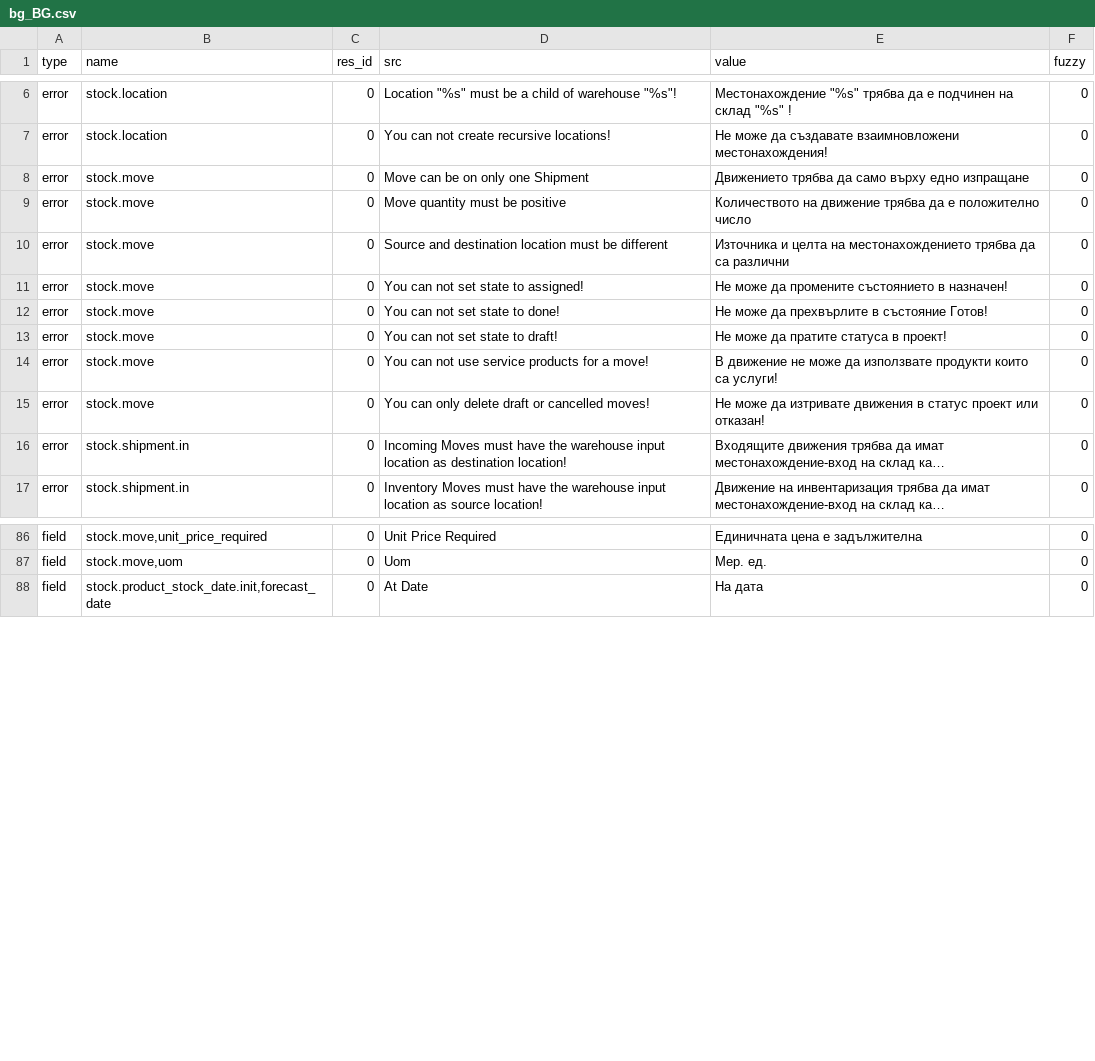
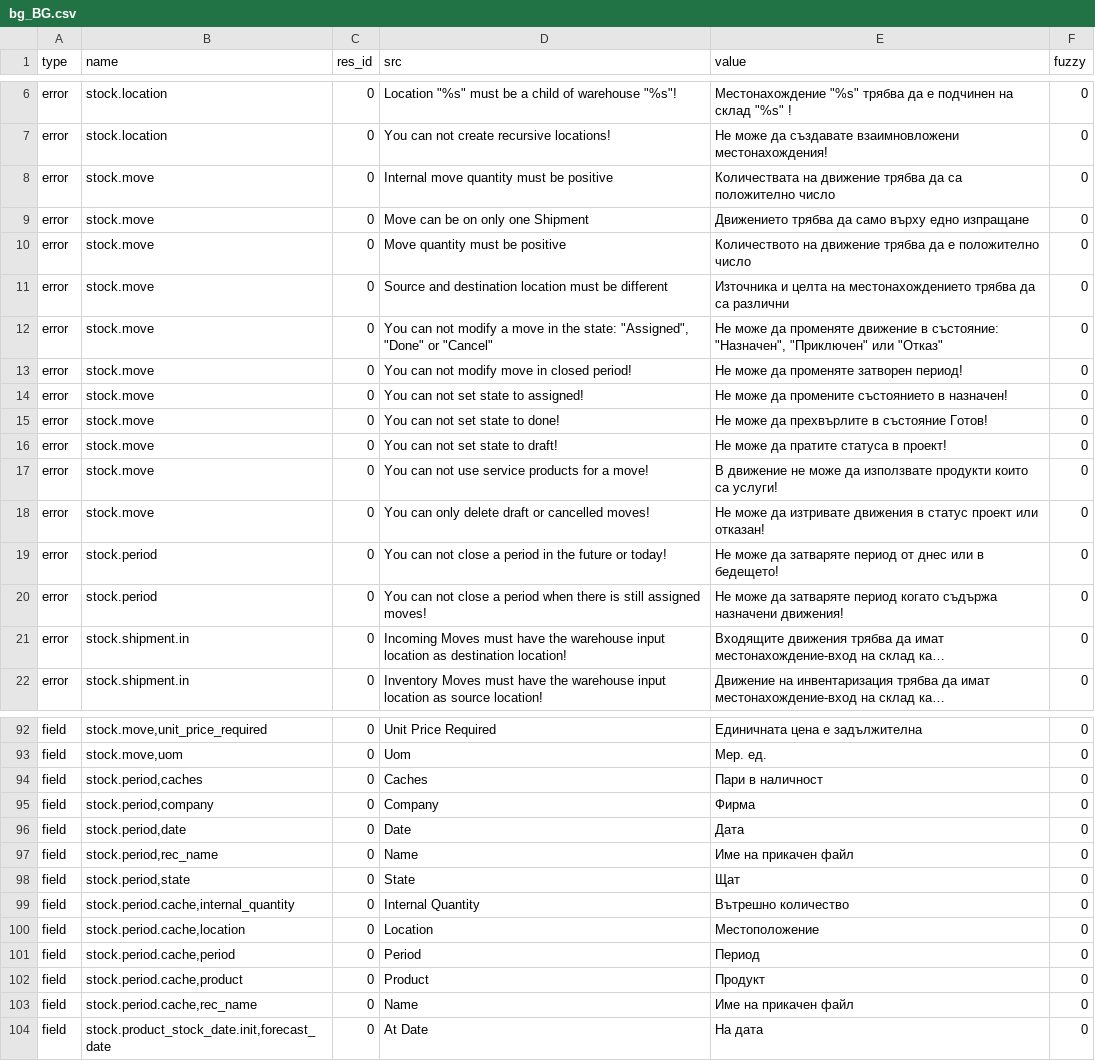
Before and after one commit to NaN-tic/stock, a CSV file: bg_BG.csv, drawn as a sheet; only a part is shown, gaps mark what is left out; long unchanged cells end in …; the diff covers the shown part only; the diff names each change by its address in the sheet, - before the commit and + after, or states it on an @@ line.

Commit message:
Bulgarian translation

```diff
--- a/bg_BG.csv
+++ b/bg_BG.csv
+row 8: error | stock.move | 0 | Internal move quantity must be positive | Количествата на движение трябва да са положително число | 0
+row 12: error | stock.move | 0 | You can not modify a move in the state: "Assigned", "Done" or "Cancel" | Не може да променяте движение в състояние: "Назначен", "Приключен" или "Отказ" | 0
+row 13: error | stock.move | 0 | You can not modify move in closed period! | Не може да променяте затворен период! | 0
+row 19: error | stock.period | 0 | You can not close a period in the future or today! | Не може да затваряте период от днес или в бедещето! | 0
+row 20: error | stock.period | 0 | You can not close a period when there is still assigned moves! | Не може да затваряте период когато съдържа назначени движения! | 0
+row 94: field | stock.period,caches | 0 | Caches | Пари в наличност | 0
+row 95: field | stock.period,company | 0 | Company | Фирма | 0
+row 96: field | stock.period,date | 0 | Date | Дата | 0
+row 97: field | stock.period,rec_name | 0 | Name | Име на прикачен файл | 0
+row 98: field | stock.period,state | 0 | State | Щат | 0
+row 99: field | stock.period.cache,internal_quantity | 0 | Internal Quantity | Вътрешно количество | 0
+row 100: field | stock.period.cache,location | 0 | Location | Местоположение | 0
+row 101: field | stock.period.cache,period | 0 | Period | Период | 0
+row 102: field | stock.period.cache,product | 0 | Product | Продукт | 0
+row 103: field | stock.period.cache,rec_name | 0 | Name | Име на прикачен файл | 0
```
Also changed, not shown: 5 added rows and 4 edited cells elsewhere in this file.
